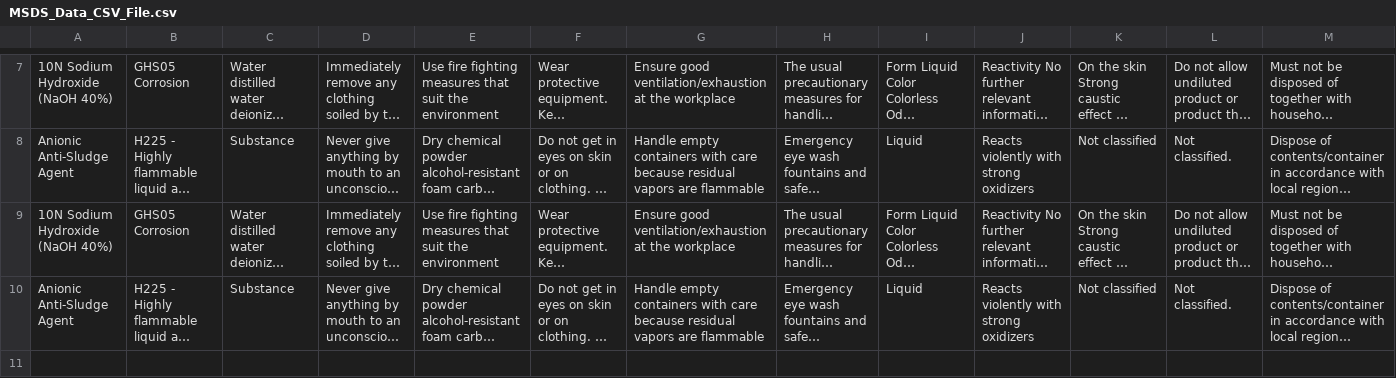
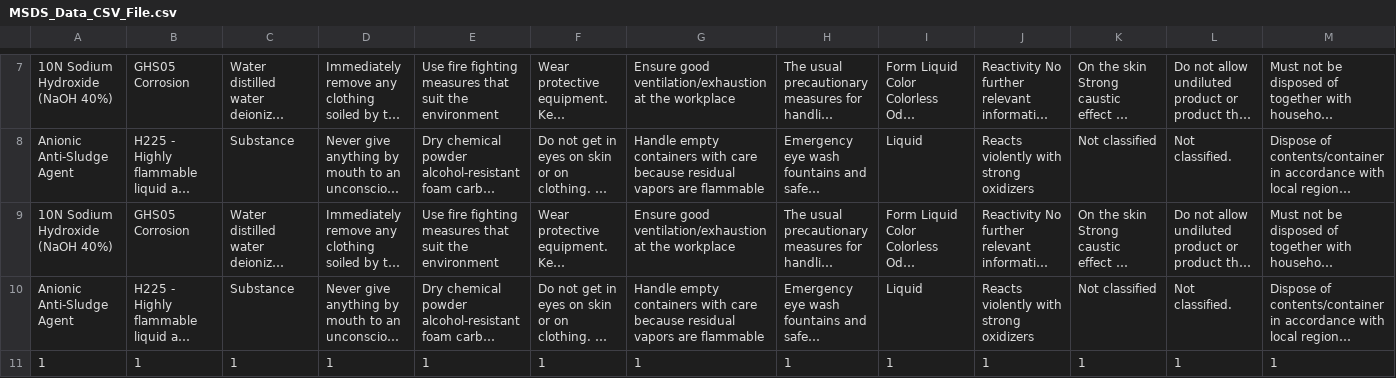
Before and after one commit to QMC40/QGUI, a CSV file: MSDS_Data_CSV_File.csv, drawn as a sheet; only a part is shown, gaps mark what is left out; long unchanged cells end in …; rows hold the shown columns only; the diff names each change by its address in the sheet, - before the commit and + after, or states it on an @@ line.

```diff
--- a/MSDS_Data_CSV_File.csv
+++ b/MSDS_Data_CSV_File.csv
+row 11: 1 | 1 | 1 | 1 | 1 | 1 | 1 | 1 | 1 | 1 | 1 | 1 | 1
```
